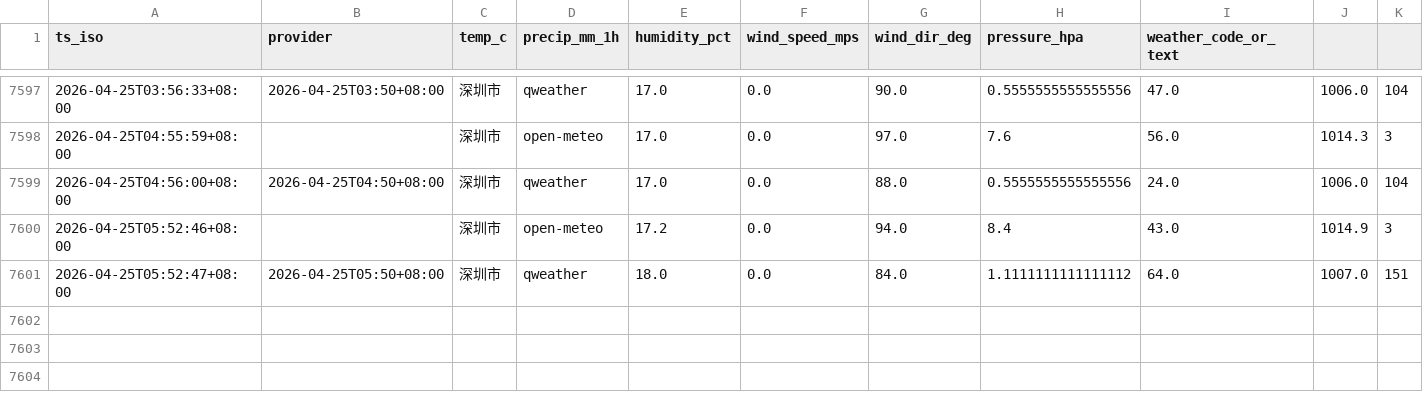
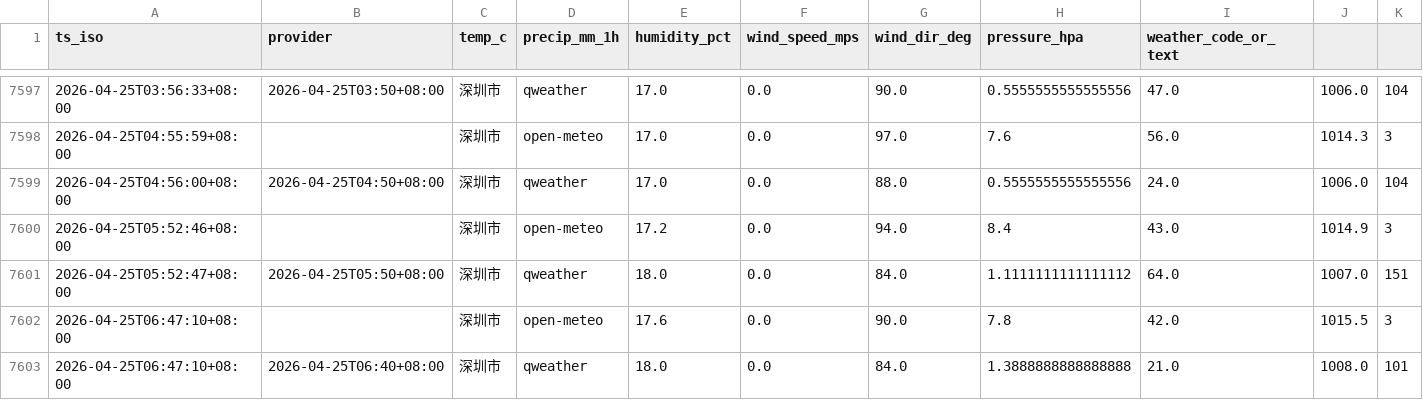
Before and after one commit to INKXXXXYY/shenzhen-weather-collector, a CSV file: weather_log.csv, drawn as a sheet; only a part is shown, gaps mark what is left out; rows hold the shown columns only; the diff names each change by its address in the sheet, - before the commit and + after, or states it on an @@ line.

```diff
--- a/weather_log.csv
+++ b/weather_log.csv
+row 7602: 2026-04-25T06:47:10+08:00 |  | 深圳市 | open-meteo | 17.6 | 0.0 | 90.0 | 7.8 | 42.0 | 1015.5 | 3
+row 7603: 2026-04-25T06:47:10+08:00 | 2026-04-25T06:40+08:00 | 深圳市 | qweather | 18.0 | 0.0 | 84.0 | 1.3888888888888888 | 21.0 | 1008.0 | 101
```
